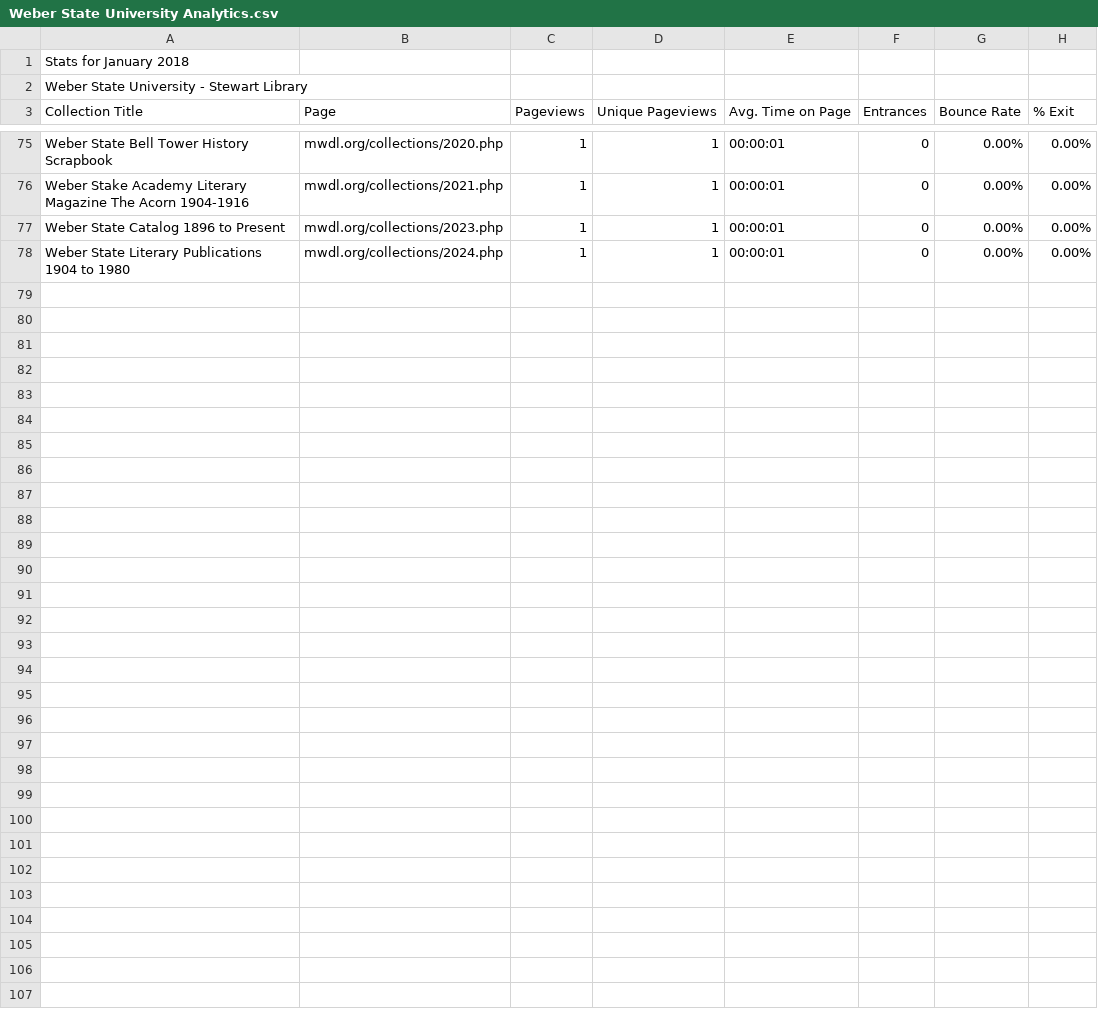
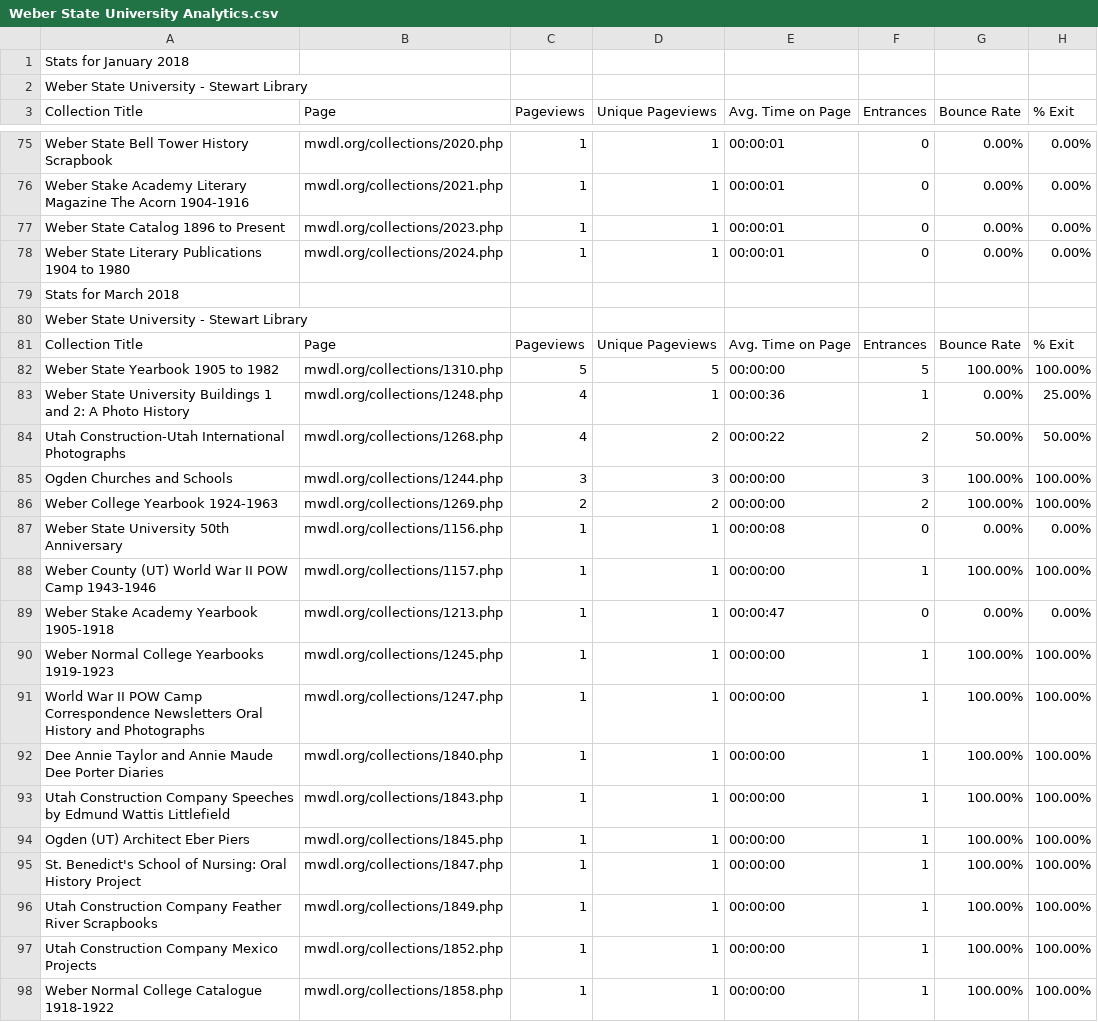
Before and after one commit to JonWiggins/MWDL, a CSV file: GeneratedAnalytics/Weber State University Analytics.csv, drawn as a sheet; only a part is shown, gaps mark what is left out.

```diff
--- a/GeneratedAnalytics/Weber State University Analytics.csv
+++ b/GeneratedAnalytics/Weber State University Analytics.csv
@@ -78 +78,21 @@ Weber State Catalog 1896 to Present,mwdl.org/collections/2023.php,1,1,00:00:01,0
 Weber State Literary Publications 1904 to 1980,mwdl.org/collections/2024.php,1,1,00:00:01,0,0.00%,0.00%
+Stats for March 2018
+Weber State University - Stewart Library
+Collection Title,Page,Pageviews,Unique Pageviews,Avg. Time on Page,Entrances,Bounce Rate,% Exit
+Weber State Yearbook 1905 to 1982,mwdl.org/collections/1310.php,5,5,00:00:00,5,100.00%,100.00%
+Weber State University Buildings 1 and 2: A Photo History,mwdl.org/collections/1248.php,4,1,00:00:36,1,0.00%,25.00%
+Utah Construction-Utah International Photographs,mwdl.org/collections/1268.php,4,2,00:00:22,2,50.00%,50.00%
+Ogden Churches and Schools,mwdl.org/collections/1244.php,3,3,00:00:00,3,100.00%,100.00%
+Weber College Yearbook 1924-1963,mwdl.org/collections/1269.php,2,2,00:00:00,2,100.00%,100.00%
+Weber State University 50th Anniversary,mwdl.org/collections/1156.php,1,1,00:00:08,0,0.00%,0.00%
+Weber County (UT) World War II POW Camp 1943-1946,mwdl.org/collections/1157.php,1,1,00:00:00,1,100.00%,100.00%
+Weber Stake Academy Yearbook 1905-1918,mwdl.org/collections/1213.php,1,1,00:00:47,0,0.00%,0.00%
+Weber Normal College Yearbooks 1919-1923,mwdl.org/collections/1245.php,1,1,00:00:00,1,100.00%,100.00%
+World War II POW Camp Correspondence  Newsletters  Oral History and Photographs,mwdl.org/collections/1247.php,1,1,00:00:00,1,100.00%,100.00%
+Dee  Annie Taylor and Annie Maude Dee Porter Diaries,mwdl.org/collections/1840.php,1,1,00:00:00,1,100.00%,100.00%
+Utah Construction Company Speeches by Edmund Wattis Littlefield,mwdl.org/collections/1843.php,1,1,00:00:00,1,100.00%,100.00%
+Ogden (UT) Architect Eber Piers,mwdl.org/collections/1845.php,1,1,00:00:00,1,100.00%,100.00%
+St. Benedict's School of Nursing: Oral History Project,mwdl.org/collections/1847.php,1,1,00:00:00,1,100.00%,100.00%
+Utah Construction Company Feather River Scrapbooks,mwdl.org/collections/1849.php,1,1,00:00:00,1,100.00%,100.00%
+Utah Construction Company Mexico Projects,mwdl.org/collections/1852.php,1,1,00:00:00,1,100.00%,100.00%
+Weber Normal College Catalogue 1918-1922,mwdl.org/collections/1858.php,1,1,00:00:00,1,100.00%,100.00%
```
Also changed, not shown: GeneratedAnalytics/Brigham Young University Analytics.csv, GeneratedAnalytics/Southern Utah University Analytics.csv, 17 other files.
